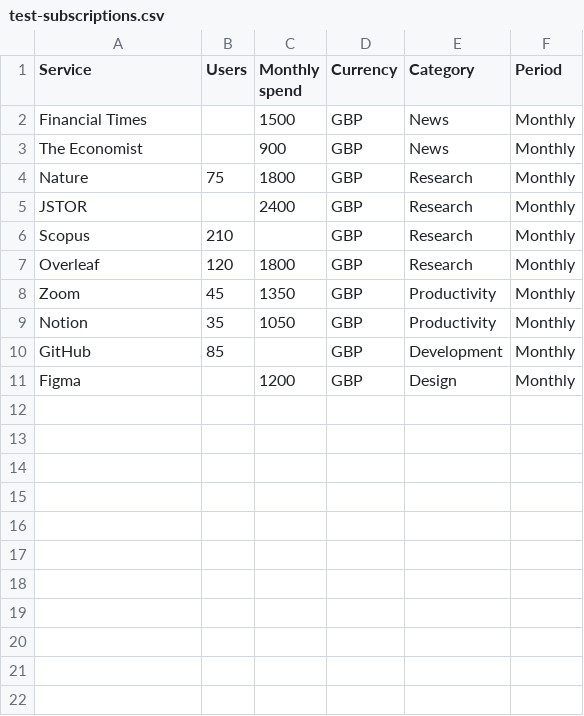
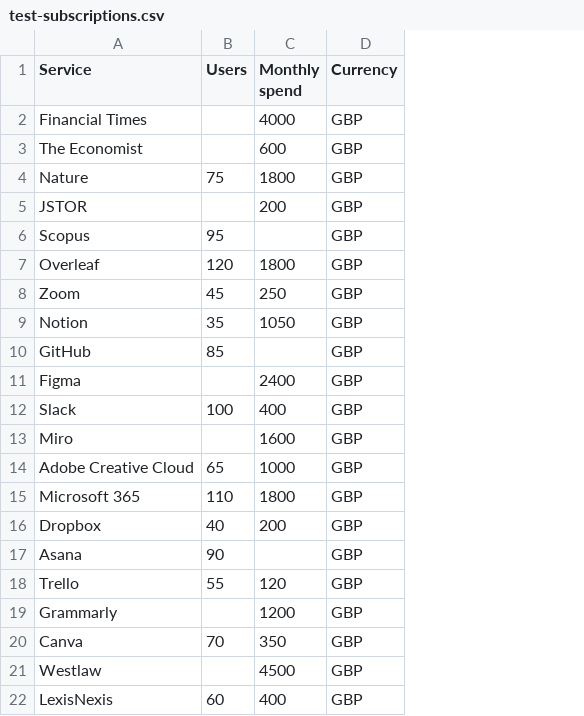
Before and after one commit to MishaRuko/AgentVerseHackathon2026, a CSV file: frontend/public/test-subscriptions.csv, drawn as a sheet; removed rows and columns are numbered as before the commit, all else as after; the diff names each change by its address in the sheet, - before the commit and + after, or states it on an @@ line.

Commit message:
Add billing comparisons, useful filters and a cleaner subscription dashboard

```diff
--- a/frontend/public/test-subscriptions.csv
+++ b/frontend/public/test-subscriptions.csv
-column E (Category), rows 2-11: News | News | Research | Research | Research | Research | Productivity | Productivity | Development | Design
-column F (Period), rows 2-11: all Monthly
-C2 (Monthly spend): 1500
+C2 (Monthly spend): 4000
-C3 (Monthly spend): 900
+C3 (Monthly spend): 600
-C5 (Monthly spend): 2400
+C5 (Monthly spend): 200
-B6 (Users): 210
+B6 (Users): 95
-C8 (Monthly spend): 1350
+C8 (Monthly spend): 250
-C11 (Monthly spend): 1200
+C11 (Monthly spend): 2400
+row 12: Slack | 100 | 400 | GBP
+row 13: Miro |  | 1600 | GBP
+row 14: Adobe Creative Cloud | 65 | 1000 | GBP
+row 15: Microsoft 365 | 110 | 1800 | GBP
+row 16: Dropbox | 40 | 200 | GBP
+row 17: Asana | 90 |  | GBP
+row 18: Trello | 55 | 120 | GBP
+row 19: Grammarly |  | 1200 | GBP
+row 20: Canva | 70 | 350 | GBP
+row 21: Westlaw |  | 4500 | GBP
+row 22: LexisNexis | 60 | 400 | GBP
```
Also changed, not shown: 16 other files.
